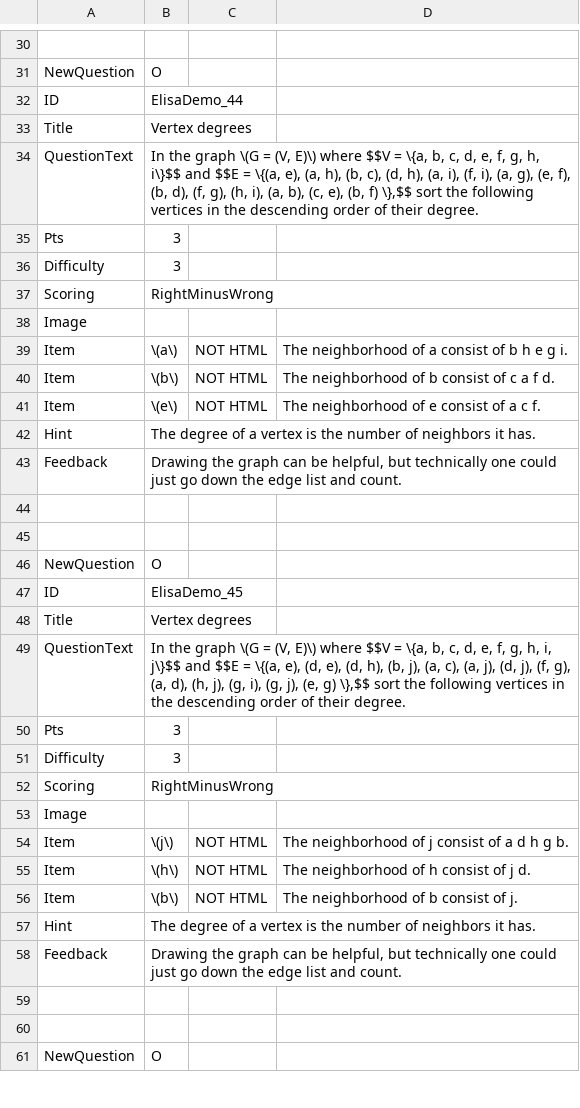
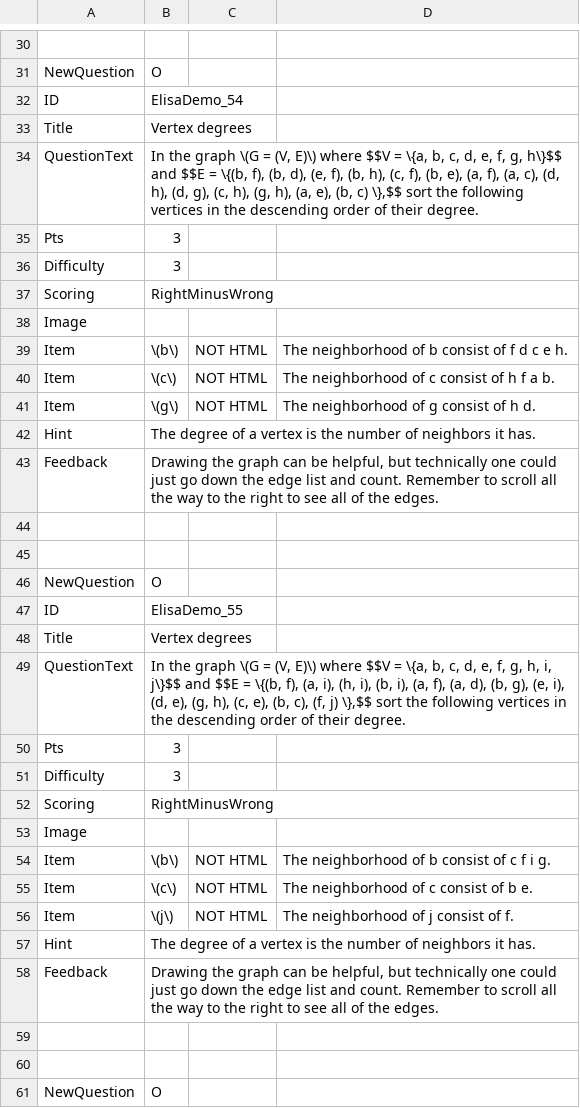
Before and after one commit to SCS-Technology-and-Innovation/Quiz, a CSV file: question6.csv, drawn as a sheet; only a part is shown, gaps mark what is left out; the diff covers the shown part only; the diff names each change by its address in the sheet, - before the commit and + after, or states it on an @@ line.

```diff
--- a/question6.csv
+++ b/question6.csv
-B32: ElisaDemo_44
+B32: ElisaDemo_54
-B34: …f, g, h, i\}$$ and $$E = \{(a, e), (a, h), (b, c), (d, h), (a, i), (f, i), (a, g), (e, f), (b, d), (f, g), (h, i), (a, b), (c, e), (b, f) \},$$ sort…
+B34: …f, g, h\}$$ and $$E = \{(b, f), (b, d), (e, f), (b, h), (c, f), (b, e), (a, f), (a, c), (d, h), (d, g), (c, h), (g, h), (a, e), (b, c) \},$$ sort…
-B39: \(a\)
+B39: \(b\)
-D39: The neighborhood of a consist of b h e g i.
+D39: The neighborhood of b consist of f d c e h.
-B40: \(b\)
+B40: \(c\)
-D40: The neighborhood of b consist of c a f d.
+D40: The neighborhood of c consist of h f a b.
-B41: \(e\)
+B41: \(g\)
-D41: The neighborhood of e consist of a c f.
+D41: The neighborhood of g consist of h d.
-B43: …and count.
+B43: …and count. Remember to scroll all the way to the right to see all of the edges.
-B47: ElisaDemo_45
+B47: ElisaDemo_55
-B49: …$$E = \{(a, e), (d, e), (d, h), (b, j), (a, c), (a, j), (d, j), (f, g), (a, d), (h, j), (g, i), (g, j), (e, g) \},$$ sort…
+B49: …$$E = \{(b, f), (a, i), (h, i), (b, i), (a, f), (a, d), (b, g), (e, i), (d, e), (g, h), (c, e), (b, c), (f, j) \},$$ sort…
-B54: \(j\)
+B54: \(b\)
-D54: The neighborhood of j consist of a d h g b.
+D54: The neighborhood of b consist of c f i g.
-B55: \(h\)
+B55: \(c\)
-D55: The neighborhood of h consist of j d.
+D55: The neighborhood of c consist of b e.
-B56: \(b\)
+B56: \(j\)
-D56: The neighborhood of b consist of j.
+D56: The neighborhood of j consist of f.
-B58: …and count.
+B58: …and count. Remember to scroll all the way to the right to see all of the edges.
```
Also changed, not shown: 69 edited cells elsewhere in this file, 1 other file.
